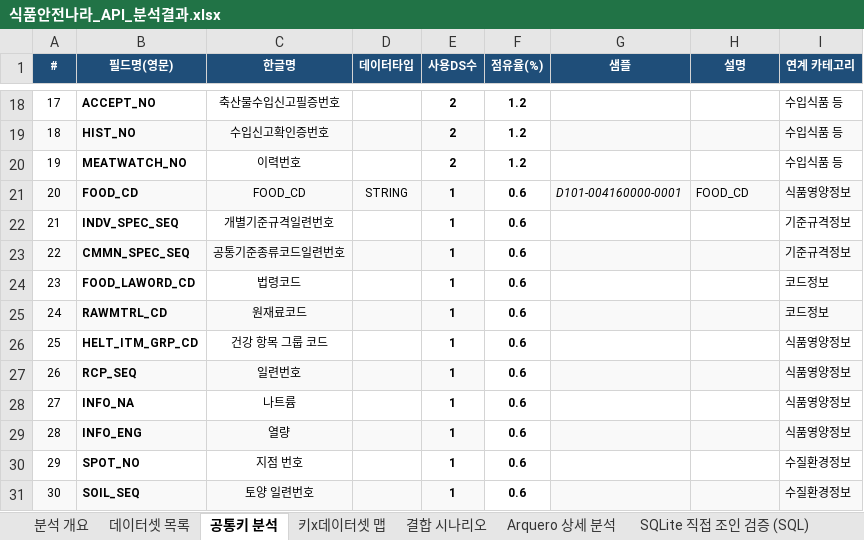
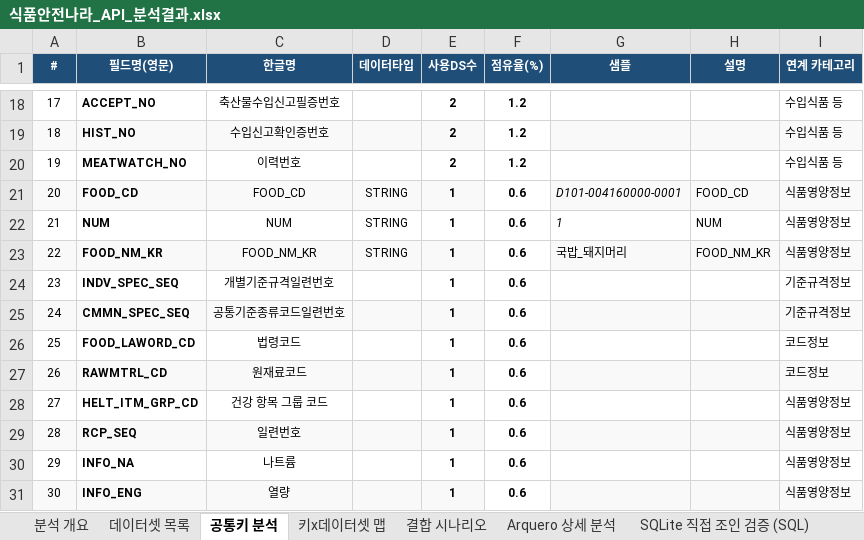
Before and after one commit to artiordex/food-safety, an Excel workbook: 식품안전나라_API_분석결과.xlsx, sheet 공통키 분석, drawn as a sheet; only a part is shown, gaps mark what is left out; the shorter side is filled out with more unchanged rows; values as stored, in another font and other column widths than the file's, no borders; addresses are those after the commit; the diff names each change by its address in the sheet, - before the commit and + after, or states it on an @@ line.

```diff
--- a/식품안전나라_API_분석결과.xlsx (sheet 공통키 분석)
+++ b/식품안전나라_API_분석결과.xlsx (sheet 공통키 분석)
+row 22: 21 | NUM | NUM | STRING | 1 | 0.6 | 1 | NUM | 식품영양정보
+row 23: 22 | FOOD_NM_KR | FOOD_NM_KR | STRING | 1 | 0.6 | 국밥_돼지머리 | FOOD_NM_KR | 식품영양정보
@@ column A (#) renumbered from row 24 down @@
```
Also changed, not shown: sheet 키x데이터셋 맵, sheet 데이터셋 목록, sheet 분석 개요, sheet SQLite 직접 조인 검증 (SQL), sheet SQLite 체인 조인 (SQL), 11 other files.
